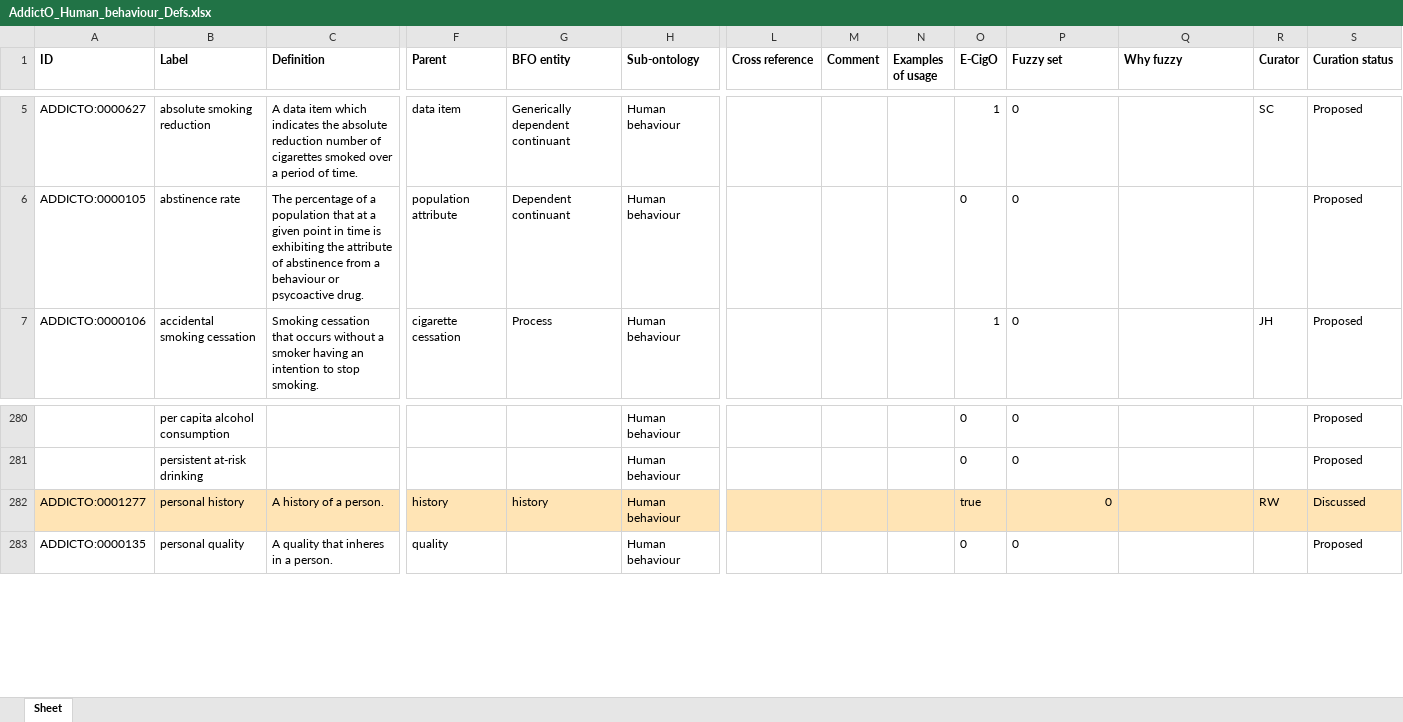
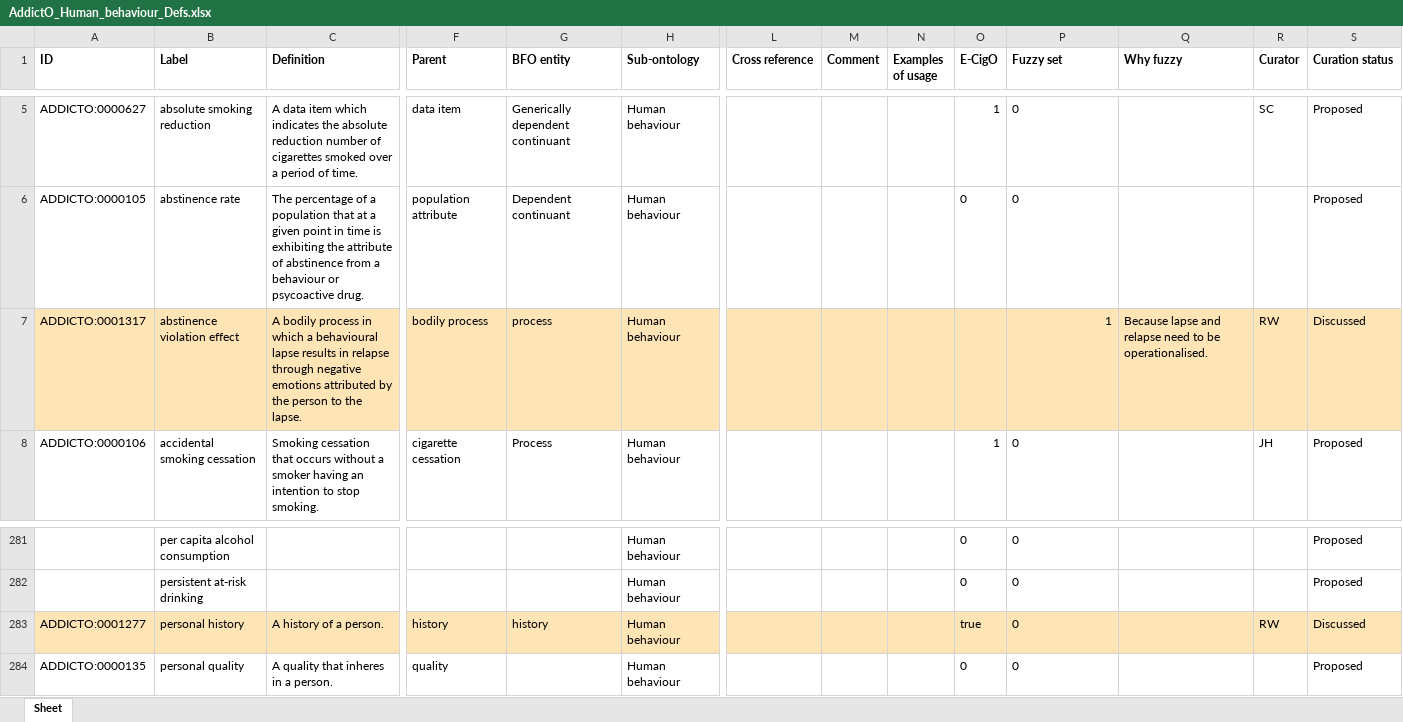
Before and after one commit to addicto-org/addiction-ontology, an Excel workbook: inputs/AddictO_Human_behaviour_Defs.xlsx, sheet Sheet, drawn as a sheet; only a part is shown, gaps mark what is left out; values as stored, in another font and other column widths than the file's, no borders; addresses are those after the commit; rows hold the shown columns only; the diff names each change by its address in the sheet, - before the commit and + after, or states it on an @@ line.

Commit message:
Updating AddictO_Human_behaviour_Defs.xlsx

```diff
--- a/inputs/AddictO_Human_behaviour_Defs.xlsx (sheet Sheet)
+++ b/inputs/AddictO_Human_behaviour_Defs.xlsx (sheet Sheet)
+row 7: ADDICTO:0001317 | abstinence violation effect | A bodily process in which a behavioural lapse results in relapse through negative emotions attributed by the person to the lapse. | bodily process | process | Human behaviour |  |  |  |  | 1 | Because lapse and relapse need to be operationalised. | RW | Discussed
-P283 alignment: right
+P283 alignment: left
```
